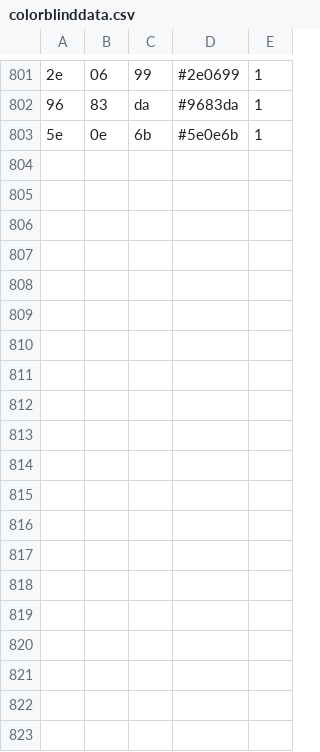
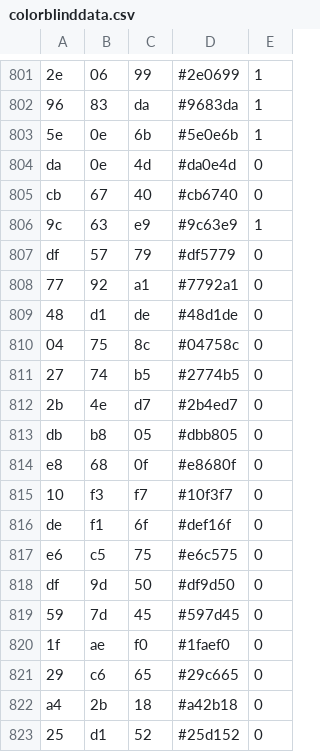
Before and after one commit to Leastyto/PerceptPurple, a CSV file: data/colorblinddata.csv, drawn as a sheet; only a part is shown, gaps mark what is left out; the diff covers the shown part only; the diff names each change by its address in the sheet, - before the commit and + after, or states it on an @@ line.

```diff
--- a/data/colorblinddata.csv
+++ b/data/colorblinddata.csv
+row 804: da | 0e | 4d | #da0e4d | 0
+row 805: cb | 67 | 40 | #cb6740 | 0
+row 806: 9c | 63 | e9 | #9c63e9 | 1
+row 807: df | 57 | 79 | #df5779 | 0
+row 808: 77 | 92 | a1 | #7792a1 | 0
+row 809: 48 | d1 | de | #48d1de | 0
+row 810: 04 | 75 | 8c | #04758c | 0
+row 811: 27 | 74 | b5 | #2774b5 | 0
+row 812: 2b | 4e | d7 | #2b4ed7 | 0
+row 813: db | b8 | 05 | #dbb805 | 0
+row 814: e8 | 68 | 0f | #e8680f | 0
+row 815: 10 | f3 | f7 | #10f3f7 | 0
+row 816: de | f1 | 6f | #def16f | 0
+row 817: e6 | c5 | 75 | #e6c575 | 0
+row 818: df | 9d | 50 | #df9d50 | 0
+row 819: 59 | 7d | 45 | #597d45 | 0
+row 820: 1f | ae | f0 | #1faef0 | 0
+row 821: 29 | c6 | 65 | #29c665 | 0
+row 822: a4 | 2b | 18 | #a42b18 | 0
+row 823: 25 | d1 | 52 | #25d152 | 0
```
Also changed, not shown: 10 added rows elsewhere in this file, 1 other file.
